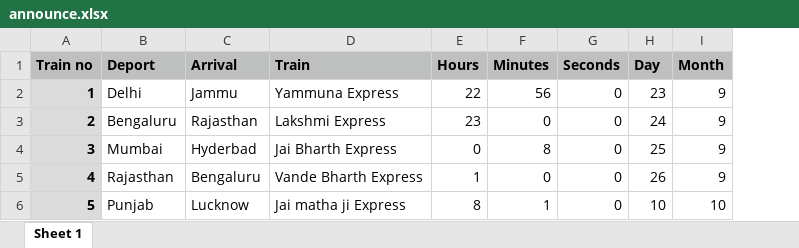
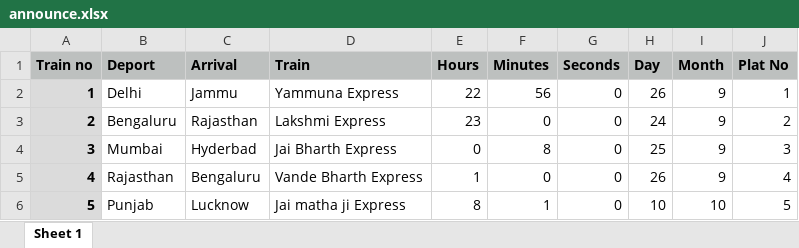
Before and after one commit to tarushjreddy/Automated-Voice-Anouncement-System, an Excel workbook: announce.xlsx, sheet Sheet 1, drawn as a sheet; values as stored, in another font and other column widths than the file's, no borders; the diff names each change by its address in the sheet, - before the commit and + after, or states it on an @@ line.

```diff
--- a/announce.xlsx (sheet Sheet 1)
+++ b/announce.xlsx (sheet Sheet 1)
+column J (Plat No), rows 2-6: 1 | 2 | 3 | 4 | 5
-H2 (Day): 23
+H2 (Day): 26
```
Also changed, not shown: 5 other files.
